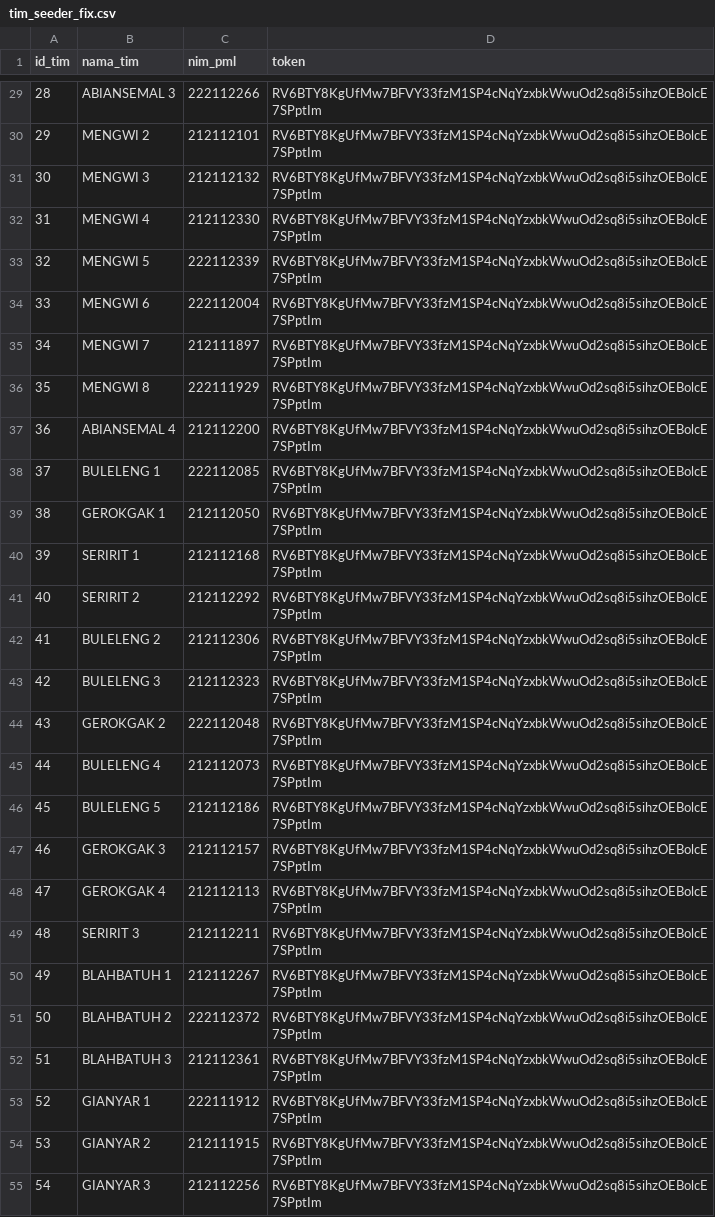
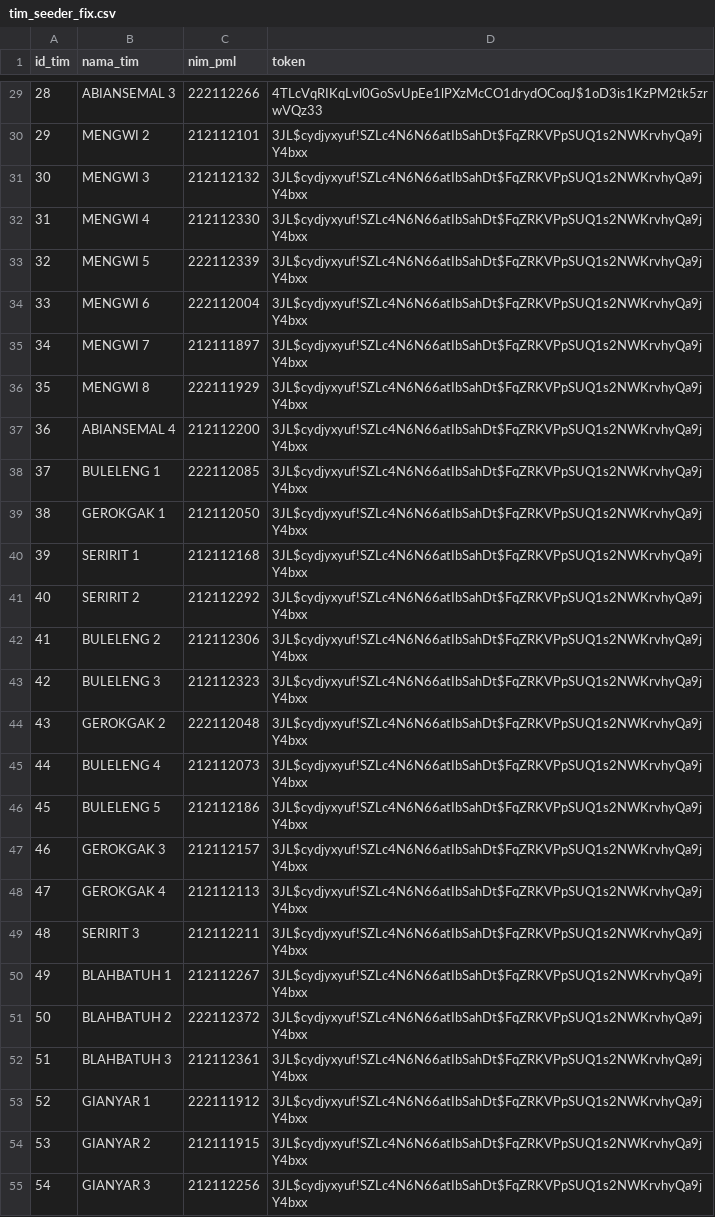
Before and after one commit to alfiansyrff/ws63, a CSV file: app/Database/Seeds/tim_seeder_fix.csv, drawn as a sheet; only a part is shown, gaps mark what is left out; the diff covers the shown part only; the diff names each change by its address in the sheet, - before the commit and + after, or states it on an @@ line.

```diff
--- a/app/Database/Seeds/tim_seeder_fix.csv
+++ b/app/Database/Seeds/tim_seeder_fix.csv
-D29 (token): RV6BTY8KgUfMw7BFVY33fzM1SP4cNqYzxbkWwuOd2sq8i5sihzOEBolcE7SPptIm
+D29 (token): 4TLcVqRIKqLvl0GoSvUpEe1lPXzMcCO1drydOCoqJ$1oD3is1KzPM2tk5zrwVQz33
-D30:D55 (token): RV6BTY8KgUfMw7BFVY33fzM1SP4cNqYzxbkWwuOd2sq8i5sihzOEBolcE7SPptIm
+D30:D55 (token): 3JL$cydjyxyuf!SZLc4N6N66atIbSahDt$FqZRKVPpSUQ1s2NWKrvhyQa9jY4bxx
```
Also changed, not shown: 88 edited cells elsewhere in this file, 7 other files.
